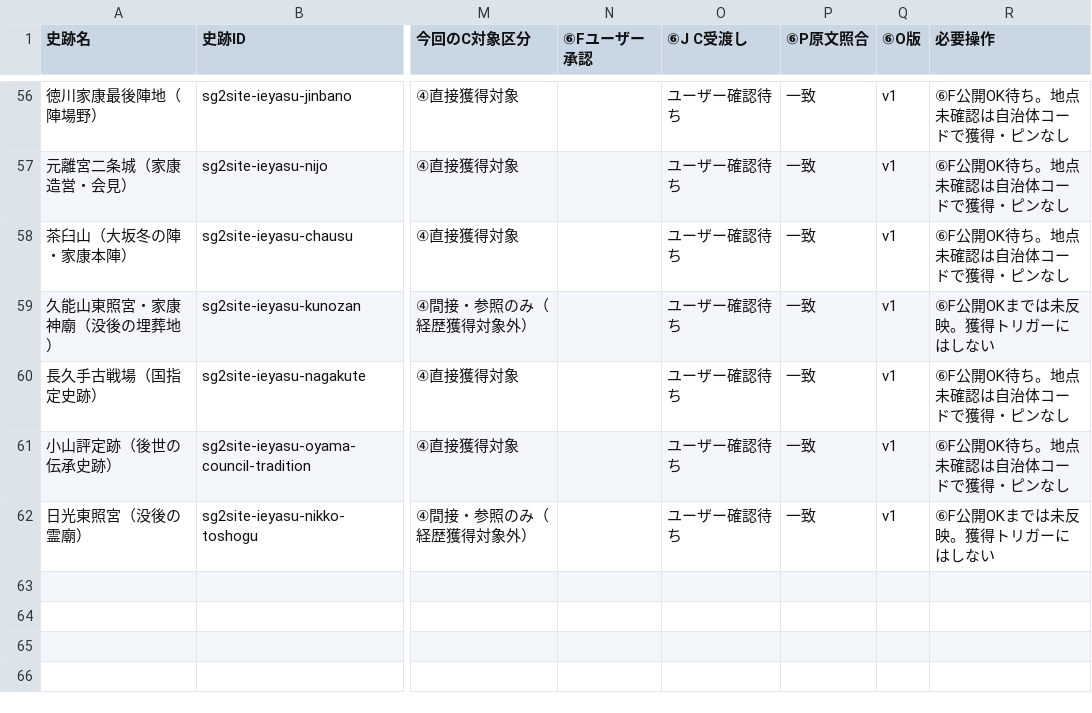
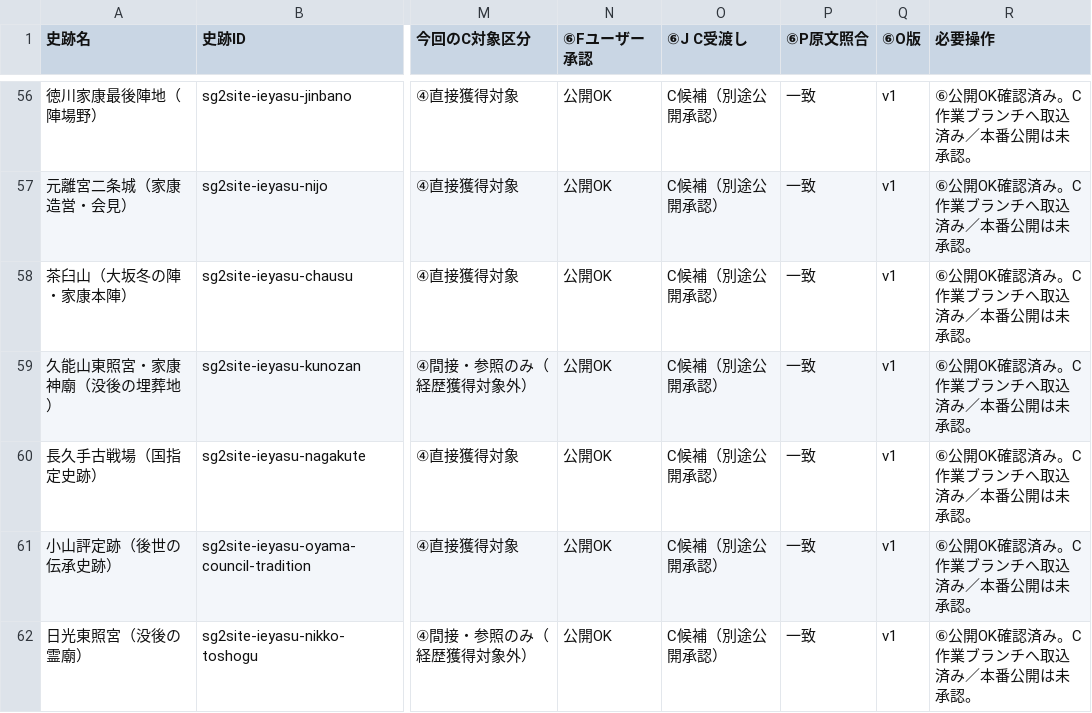
Before and after one commit to kengo-alfa01/walked, a CSV file: docs/sengoku-v2-approval-queue-sites-20261107.csv, drawn as a sheet; only a part is shown, gaps mark what is left out; the diff covers the shown part only; the diff names each change by its address in the sheet, - before the commit and + after, or states it on an @@ line.

```diff
--- a/docs/sengoku-v2-approval-queue-sites-20261107.csv
+++ b/docs/sengoku-v2-approval-queue-sites-20261107.csv
-N56:N62 (⑥Fユーザー承認): (empty)
+N56:N62 (⑥Fユーザー承認): 公開OK
-O56:O62 (⑥J C受渡し): ユーザー確認待ち
+O56:O62 (⑥J C受渡し): C候補（別途公開承認）
-R56:R58 (必要操作): ⑥F公開OK待ち。地点未確認は自治体コードで獲得・ピンなし
+R56:R58 (必要操作): ⑥公開OK確認済み。C作業ブランチへ取込済み／本番公開は未承認。
-R59 (必要操作): ⑥F公開OKまでは未反映。獲得トリガーにはしない
+R59 (必要操作): ⑥公開OK確認済み。C作業ブランチへ取込済み／本番公開は未承認。
-R60:R61 (必要操作): ⑥F公開OK待ち。地点未確認は自治体コードで獲得・ピンなし
+R60:R61 (必要操作): ⑥公開OK確認済み。C作業ブランチへ取込済み／本番公開は未承認。
-R62 (必要操作): ⑥F公開OKまでは未反映。獲得トリガーにはしない
+R62 (必要操作): ⑥公開OK確認済み。C作業ブランチへ取込済み／本番公開は未承認。
```
Also changed, not shown: 162 edited cells elsewhere in this file.
